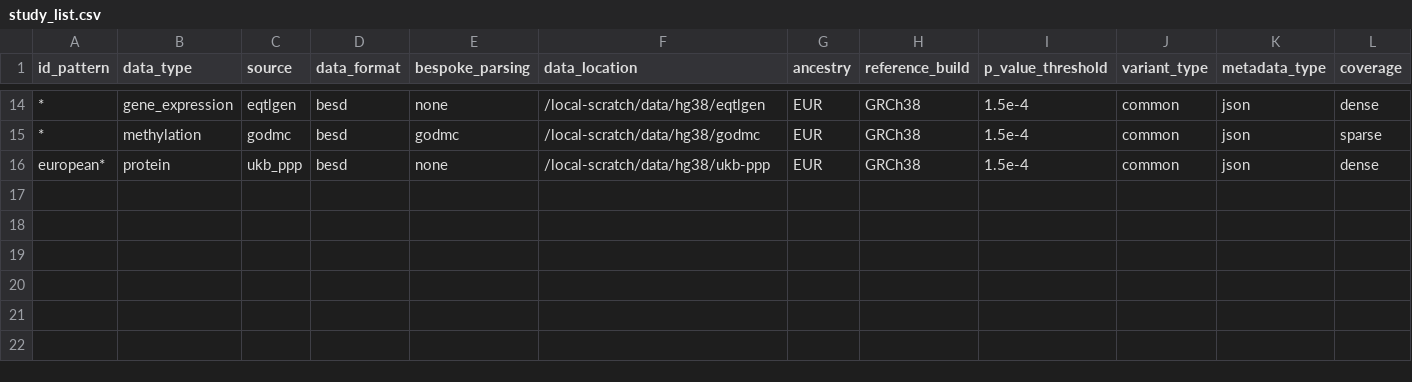
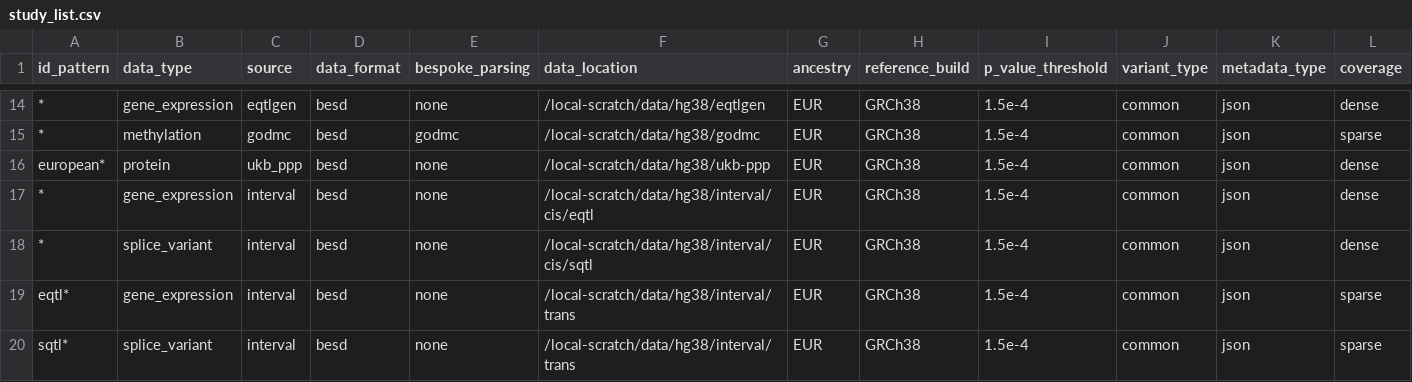
Before and after one commit to MRCIEU/genotype-phenotype-map, a CSV file: pipeline_steps/data/study_list.csv, drawn as a sheet; only a part is shown, gaps mark what is left out; the diff names each change by its address in the sheet, - before the commit and + after, or states it on an @@ line.

Commit message:
Ingesting interval data

```diff
--- a/pipeline_steps/data/study_list.csv
+++ b/pipeline_steps/data/study_list.csv
+row 17: * | gene_expression | interval | besd | none | /local-scratch/data/hg38/interval/cis/eqtl | EUR | GRCh38 | 1.5e-4 | common | json | dense
+row 18: * | splice_variant | interval | besd | none | /local-scratch/data/hg38/interval/cis/sqtl | EUR | GRCh38 | 1.5e-4 | common | json | dense
+row 19: eqtl* | gene_expression | interval | besd | none | /local-scratch/data/hg38/interval/trans | EUR | GRCh38 | 1.5e-4 | common | json | sparse
+row 20: sqtl* | splice_variant | interval | besd | none | /local-scratch/data/hg38/interval/trans | EUR | GRCh38 | 1.5e-4 | common | json | sparse
```
Also changed, not shown: 5 other files.
